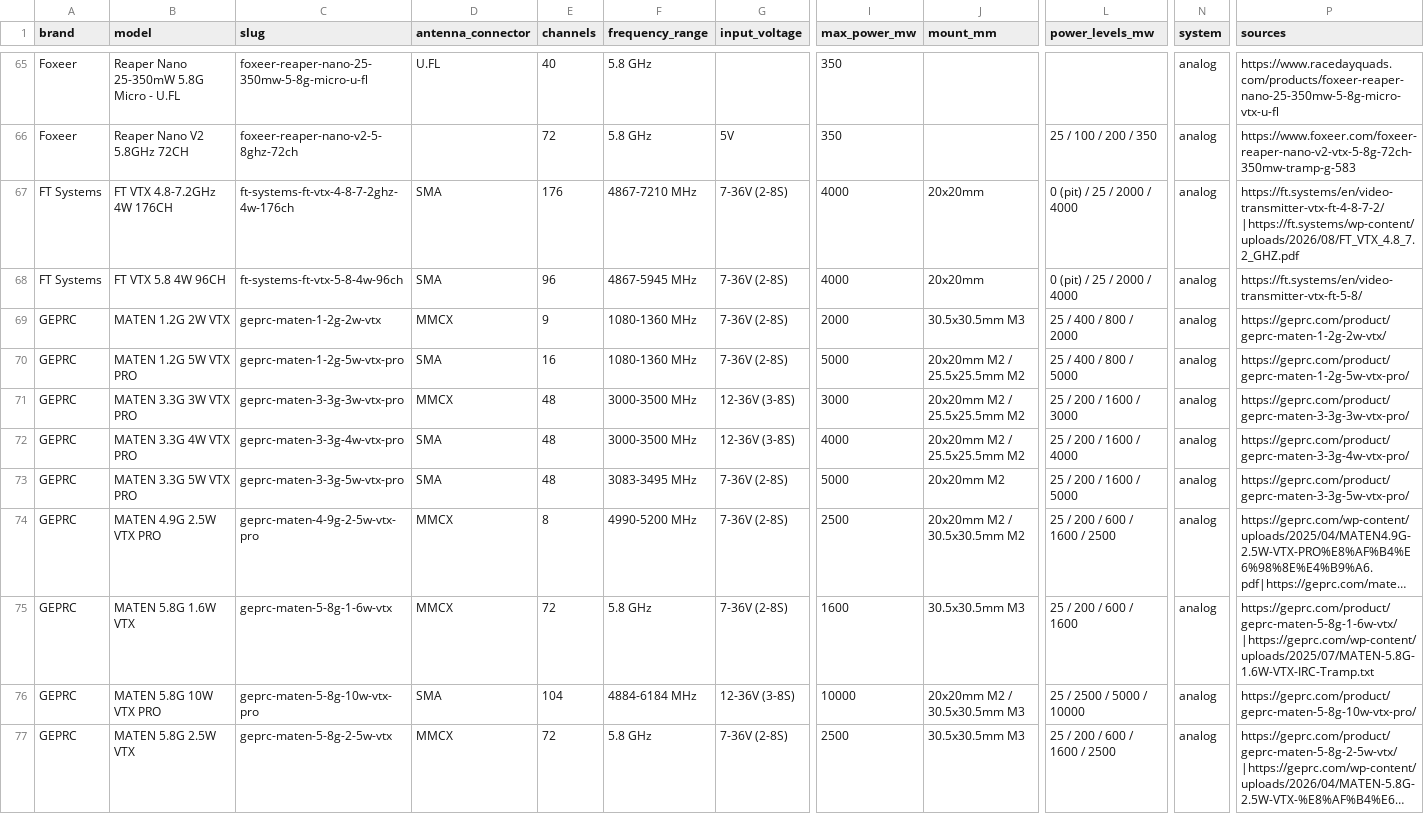
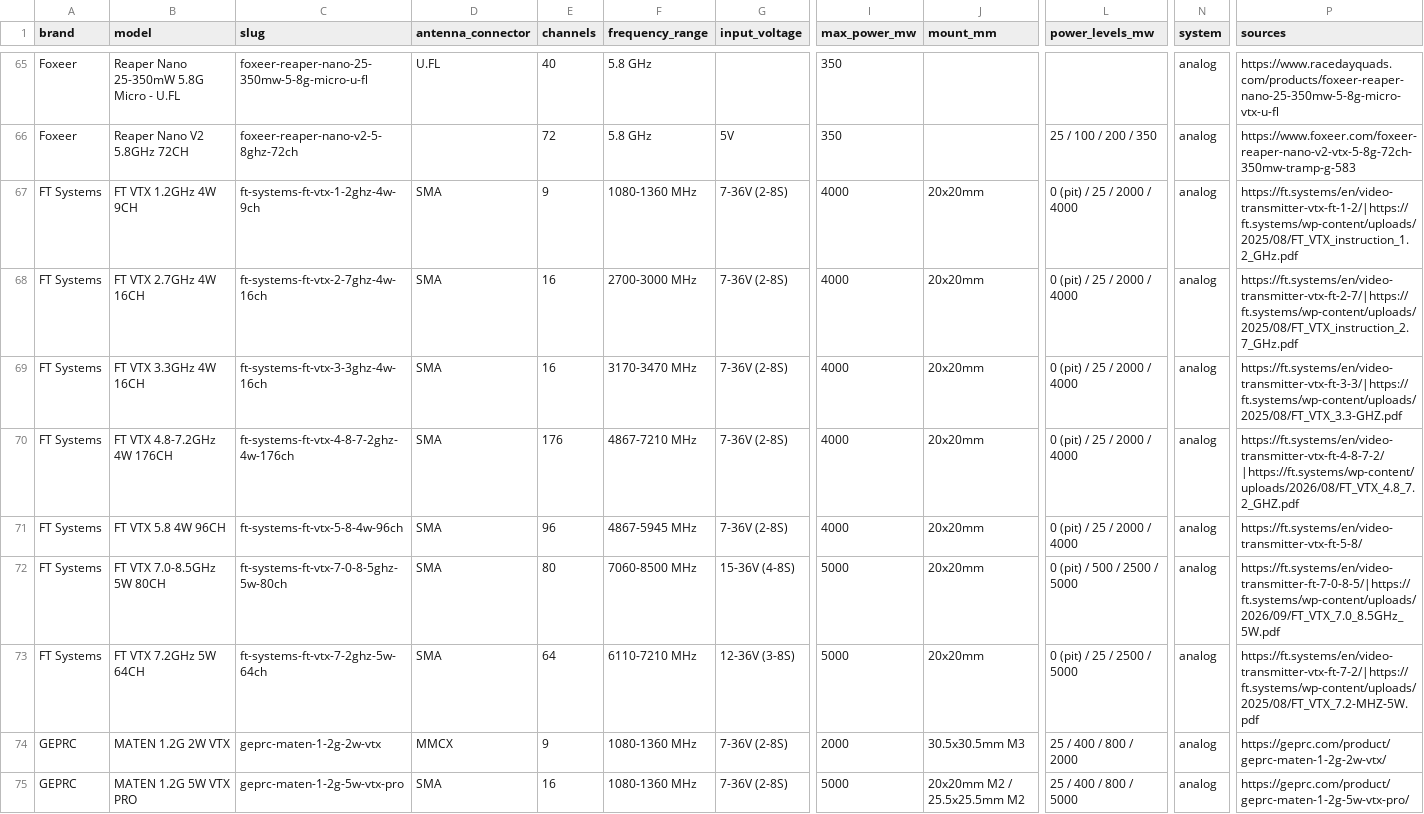
Before and after one commit to fpvdb/fpv-db-data, a CSV file: vtx.csv, drawn as a sheet; only a part is shown, gaps mark what is left out; the shorter side is filled out with more unchanged rows; long unchanged cells end in …; rows hold the shown columns only; the diff names each change by its address in the sheet, - before the commit and + after, or states it on an @@ line.

Commit message:
Dataset export 2026-10-20

```diff
--- a/vtx.csv
+++ b/vtx.csv
+row 67: FT Systems | FT VTX 1.2GHz 4W 9CH | ft-systems-ft-vtx-1-2ghz-4w-9ch | SMA | 9 | 1080-1360 MHz | 7-36V (2-8S) | 4000 | 20x20mm | 0 (pit) / 25 / 2000 / 4000 | analog | https://ft.systems/en/video-transmitter-vtx-ft-1-2/|https://ft.systems/wp-content/uploads/2025/08/FT_VTX_instruction_1.2_GHz.pdf
+row 68: FT Systems | FT VTX 2.7GHz 4W 16CH | ft-systems-ft-vtx-2-7ghz-4w-16ch | SMA | 16 | 2700-3000 MHz | 7-36V (2-8S) | 4000 | 20x20mm | 0 (pit) / 25 / 2000 / 4000 | analog | https://ft.systems/en/video-transmitter-vtx-ft-2-7/|https://ft.systems/wp-content/uploads/2025/08/FT_VTX_instruction_2.7_GHz.pdf
+row 69: FT Systems | FT VTX 3.3GHz 4W 16CH | ft-systems-ft-vtx-3-3ghz-4w-16ch | SMA | 16 | 3170-3470 MHz | 7-36V (2-8S) | 4000 | 20x20mm | 0 (pit) / 25 / 2000 / 4000 | analog | https://ft.systems/en/video-transmitter-vtx-ft-3-3/|https://ft.systems/wp-content/uploads/2025/08/FT_VTX_3.3-GHZ.pdf
+row 72: FT Systems | FT VTX 7.0-8.5GHz 5W 80CH | ft-systems-ft-vtx-7-0-8-5ghz-5w-80ch | SMA | 80 | 7060-8500 MHz | 15-36V (4-8S) | 5000 | 20x20mm | 0 (pit) / 500 / 2500 / 5000 | analog | https://ft.systems/en/video-transmitter-ft-7-0-8-5/|https://ft.systems/wp-content/uploads/2026/09/FT_VTX_7.0_8.5GHz_5W.pdf
+row 73: FT Systems | FT VTX 7.2GHz 5W 64CH | ft-systems-ft-vtx-7-2ghz-5w-64ch | SMA | 64 | 6110-7210 MHz | 12-36V (3-8S) | 5000 | 20x20mm | 0 (pit) / 25 / 2500 / 5000 | analog | https://ft.systems/en/video-transmitter-vtx-ft-7-2/|https://ft.systems/wp-content/uploads/2025/08/FT_VTX_7.2-MHZ-5W.pdf
```
Also changed, not shown: 2 other files.
